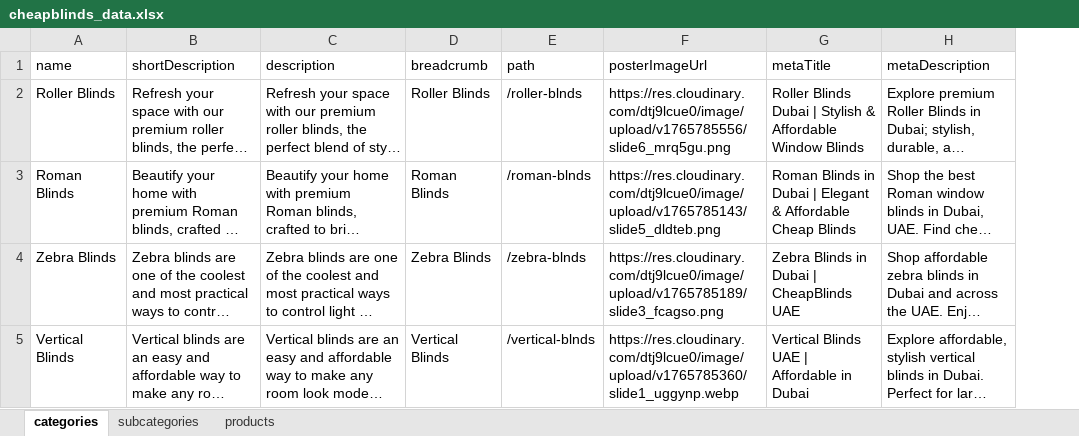
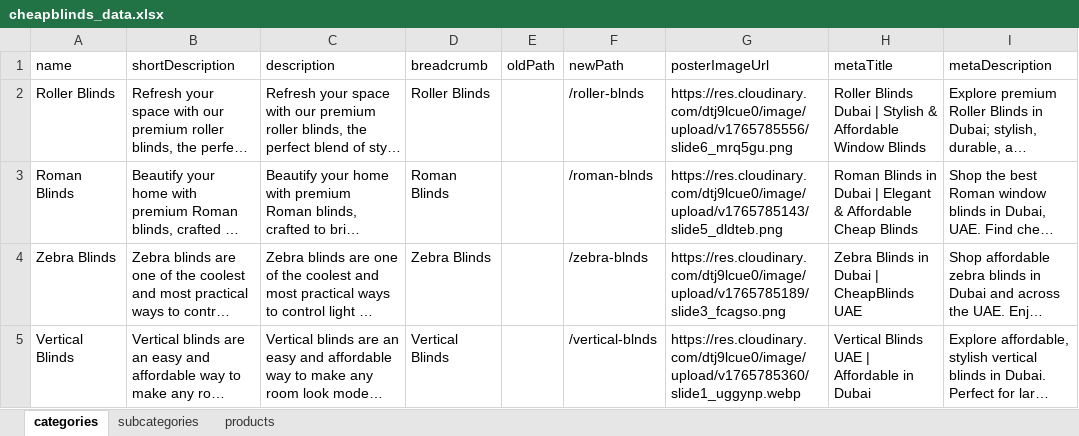
Before and after one commit to Team2Guys/cheapblinds-backend, an Excel workbook: prisma/seed/data/cheapblinds_data.xlsx, sheet categories, drawn as a sheet; only a part is shown; long unchanged cells end in …; values as stored, in another font and other column widths than the file's, no borders; charts and pictures and table styles not drawn; addresses are those after the commit; the diff names each change by its address in the sheet, - before the commit and + after, or states it on an @@ line.

```diff
--- a/prisma/seed/data/cheapblinds_data.xlsx (sheet categories)
+++ b/prisma/seed/data/cheapblinds_data.xlsx (sheet categories)
+column E (oldPath), empty
-F1: path
+F1: newPath
```
Also changed, not shown: sheet products, 14 other files.
